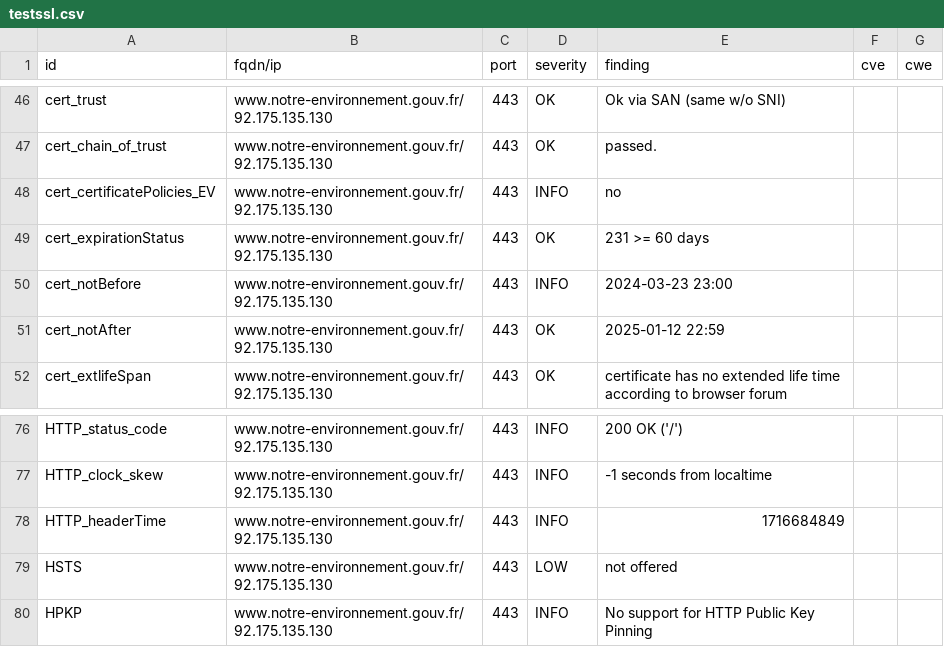
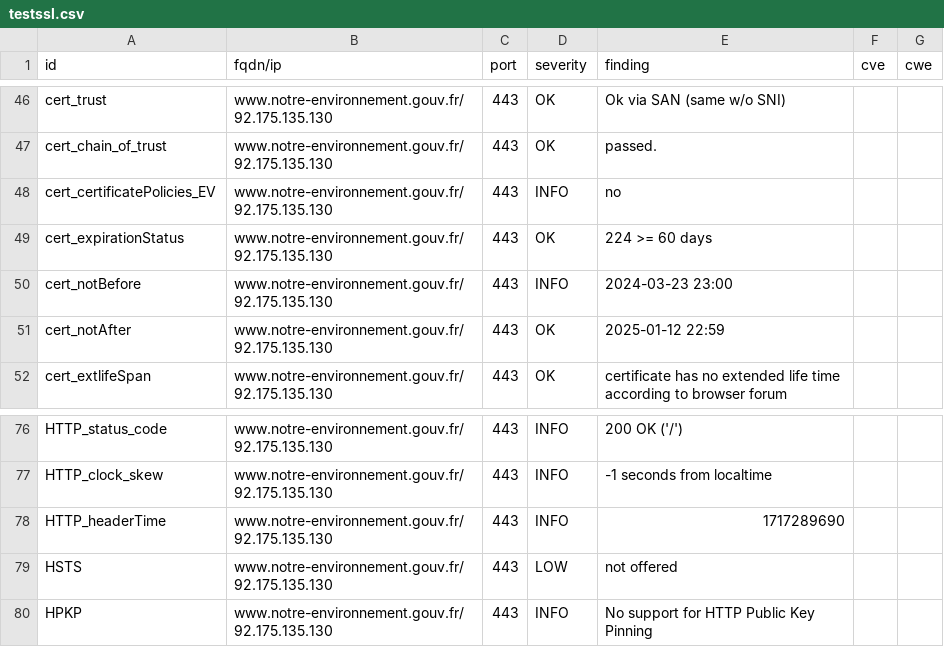
Before and after one commit to MTES-MCT/CGDD-BUN, a CSV file: results/aHR0cHM6Ly93d3cubm90cmUtZW52aXJvbm5lbWVudC5nb3V2LmZy/testssl.csv, drawn as a sheet; only a part is shown, gaps mark what is left out.

```diff
--- a/results/aHR0cHM6Ly93d3cubm90cmUtZW52aXJvbm5lbWVudC5nb3V2LmZy/testssl.csv
+++ b/results/aHR0cHM6Ly93d3cubm90cmUtZW52aXJvbm5lbWVudC5nb3V2LmZy/testssl.csv
@@ -48,3 +48,3 @@
 "cert_certificatePolicies_EV","www.notre-environnement.gouv.fr/92.175.135.130","443","INFO","no","",""
-"cert_expirationStatus","www.notre-environnement.gouv.fr/92.175.135.130","443","OK","231 >= 60 days","",""
+"cert_expirationStatus","www.notre-environnement.gouv.fr/92.175.135.130","443","OK","224 >= 60 days","",""
 "cert_notBefore","www.notre-environnement.gouv.fr/92.175.135.130","443","INFO","2024-03-23 23:00","",""
@@ -77,3 +77,3 @@
 "HTTP_clock_skew","www.notre-environnement.gouv.fr/92.175.135.130","443","INFO","-1 seconds from localtime","",""
-"HTTP_headerTime","www.notre-environnement.gouv.fr/92.175.135.130","443","INFO","1716684849","",""
+"HTTP_headerTime","www.notre-environnement.gouv.fr/92.175.135.130","443","INFO","1717289690","",""
 "HSTS","www.notre-environnement.gouv.fr/92.175.135.130","443","LOW","not offered","",""
```
Also changed, not shown: 8 other files.
